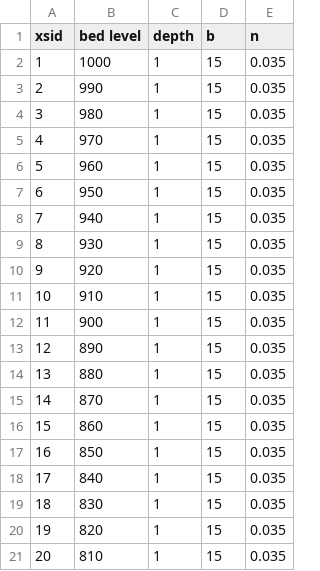
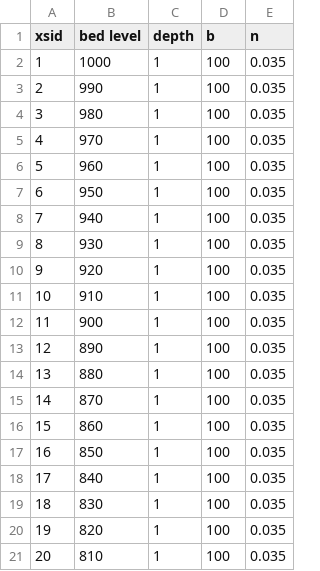
Before and after one commit to Serapieum-of-alex/Hapi, a CSV file: Examples/data/hydrodynamic model/xs.csv, drawn as a sheet.

```diff
--- a/Examples/data/hydrodynamic model/xs.csv
+++ b/Examples/data/hydrodynamic model/xs.csv
@@ -1,21 +1,21 @@
 xsid,bed level,depth,b,n
-1,1000,1,15,0.035
-2,990,1,15,0.035
-3,980,1,15,0.035
-4,970,1,15,0.035
-5,960,1,15,0.035
-6,950,1,15,0.035
-7,940,1,15,0.035
-8,930,1,15,0.035
-9,920,1,15,0.035
-10,910,1,15,0.035
-11,900,1,15,0.035
-12,890,1,15,0.035
-13,880,1,15,0.035
-14,870,1,15,0.035
-15,860,1,15,0.035
-16,850,1,15,0.035
-17,840,1,15,0.035
-18,830,1,15,0.035
-19,820,1,15,0.035
-20,810,1,15,0.035
+1,1000,1,100,0.035
+2,990,1	,100,0.035
+3,980,1,100,0.035
+4,970,1,100,0.035
+5,960,1,100,0.035
+6,950,1,100,0.035
+7,940,1,100,0.035
+8,930,1,100,0.035
+9,920,1,100,0.035
+10,910,1,100,0.035
+11,900,1,100,0.035
+12,890,1,100,0.035
+13,880,1,100,0.035
+14,870,1,100,0.035
+15,860,1,100,0.035
+16,850,1,100,0.035
+17,840,1,100,0.035
+18,830,1,100,0.035
+19,820,1,100,0.035
+20,810,1,100,0.035
```
Also changed, not shown: 13 other files.
